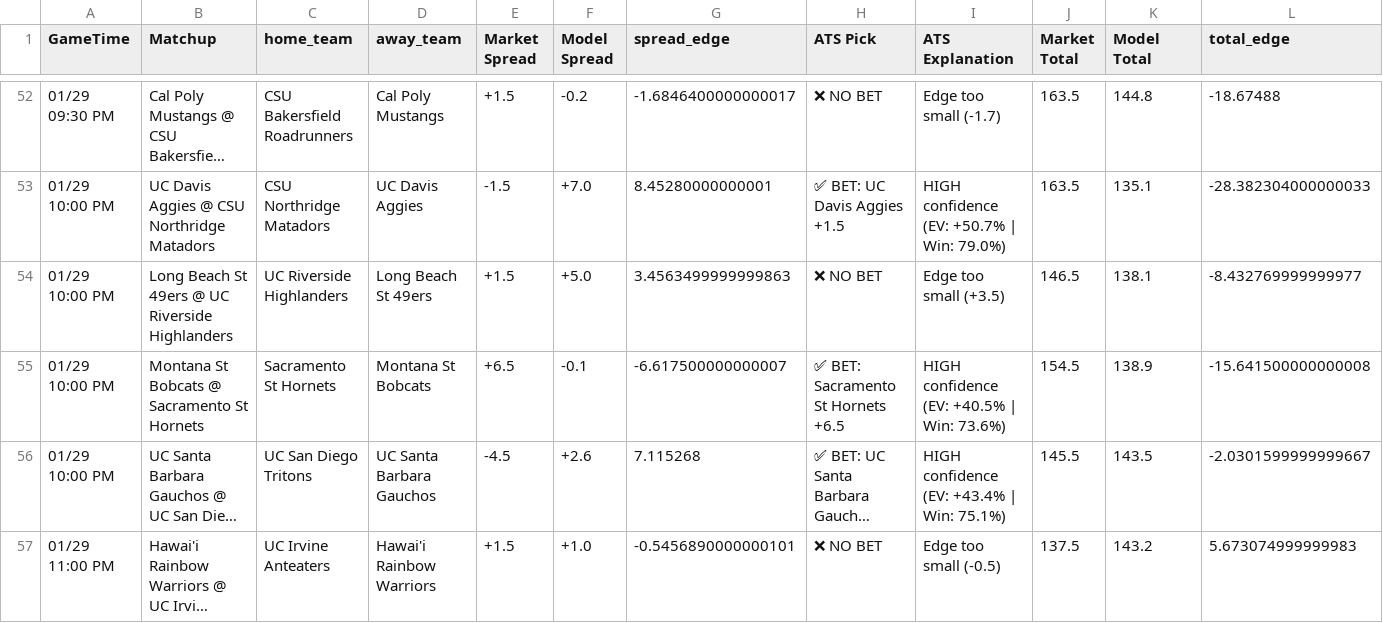
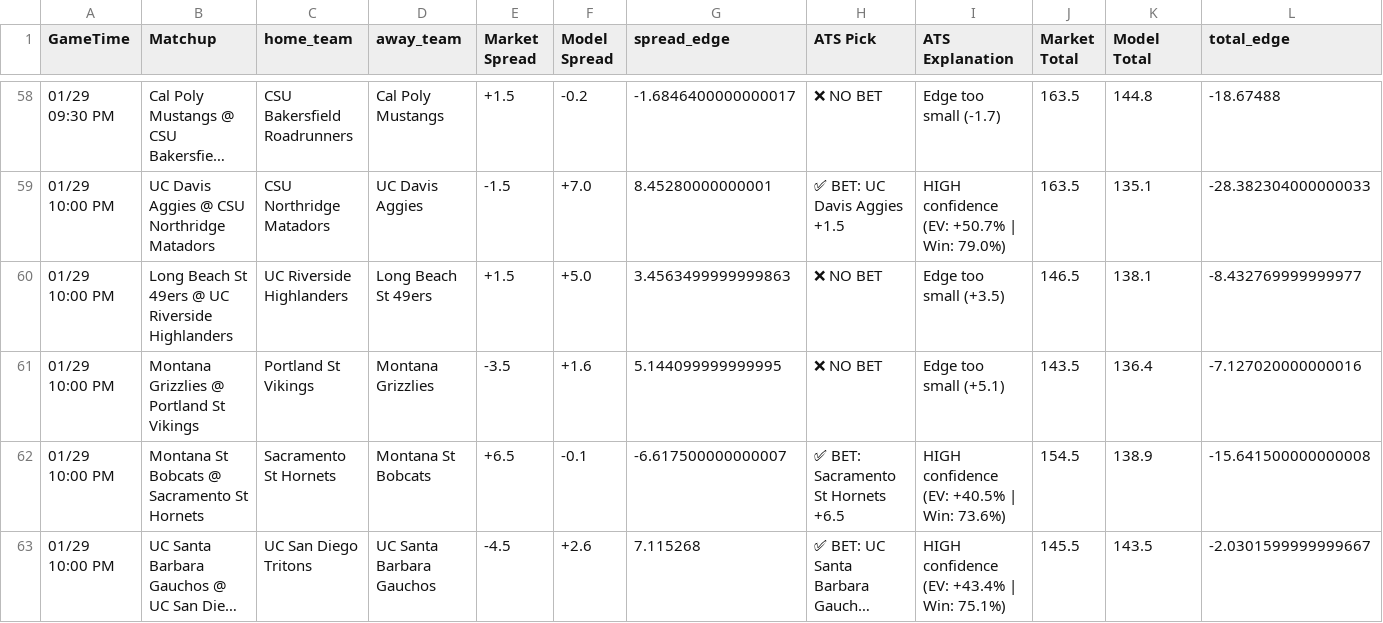
Before and after one commit to BangLetsGetIt/NBA-NCAA-Betting-Models, a CSV file: ncaa/ncaab_model_output.csv, drawn as a sheet; only a part is shown, gaps mark what is left out; the shorter side is filled out with more unchanged rows; long unchanged cells end in …; rows hold the shown columns only; the diff covers the shown part only; the diff names each change by its address in the sheet, - before the commit and + after, or states it on an @@ line.

```diff
--- a/ncaa/ncaab_model_output.csv
+++ b/ncaa/ncaab_model_output.csv
+row 61: 01/29 10:00 PM | Montana Grizzlies @ Portland St Vikings | Portland St Vikings | Montana Grizzlies | -3.5 | +1.6 | 5.144099999999995 | ❌ NO BET | Edge too small (+5.1) | 143.5 | 136.4 | -7.127020000000016
```
Also changed, not shown: 8 added rows, 2 removed rows and 5 edited cells elsewhere in this file, nba/nba_model_output.csv, 18 other files.
